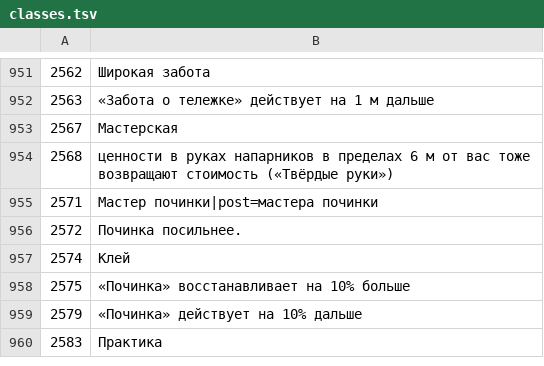
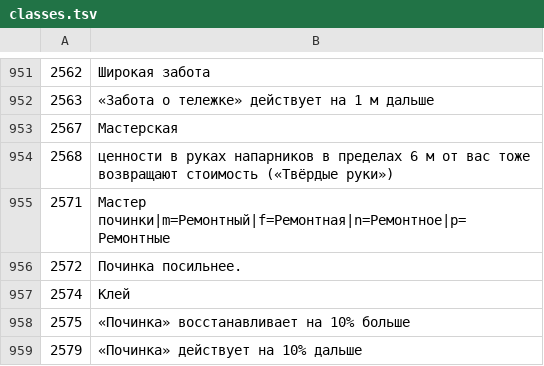
Before and after one commit to ilya-lis/RepoRPG_RU, a TSV file: translation/ru/data/classes.tsv, drawn as a sheet; only a part is shown, gaps mark what is left out; the shorter side is filled out with more unchanged rows.

```diff
--- a/translation/ru/data/classes.tsv
+++ b/translation/ru/data/classes.tsv
@@ -954,3 +954,3 @@
 2568	ценности в руках напарников в пределах 6 м от вас тоже возвращают стоимость («Твёрдые руки»)
-2571	Мастер починки|post=мастера починки
+2571	Мастер починки|m=Ремонтный|f=Ремонтная|n=Ремонтное|p=Ремонтные
 2572	Починка посильнее.
```
Also changed, not shown: translation/ru/data/rpg.tsv, translation/ru/part02.tsv, 3 other files.
